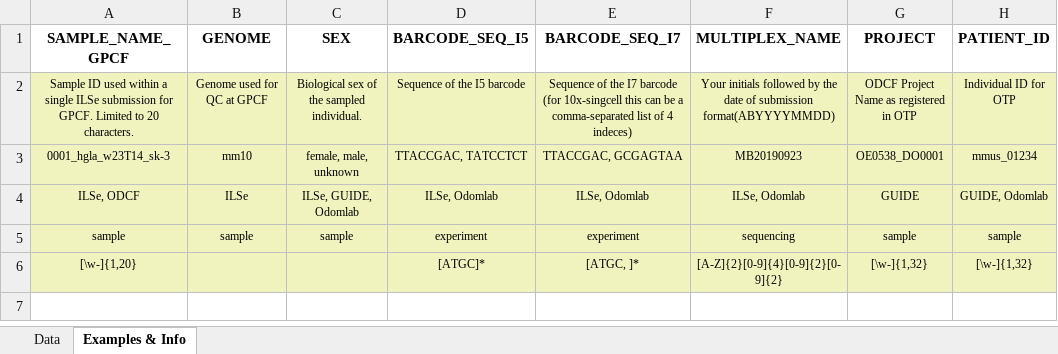
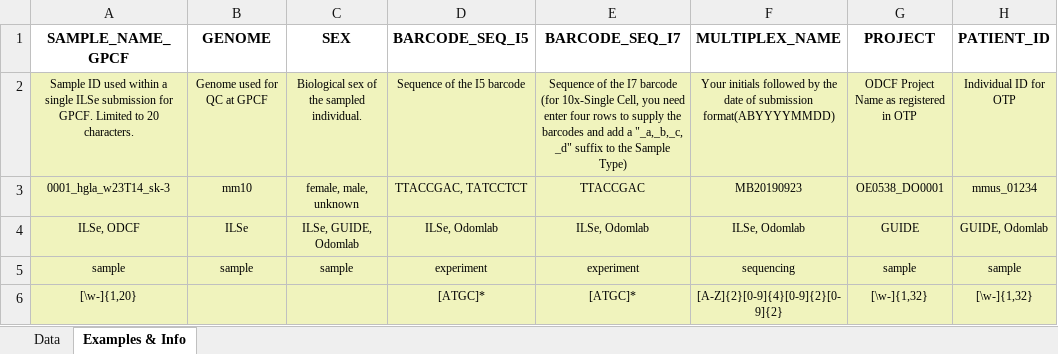
Before and after one commit to odomlab2/metadata-submission, an Excel workbook: sheets/sequencing_spreadsheet_template.by_provider.xlsx, sheet Examples & Info, drawn as a sheet; only a part is shown; values as stored, in another font and other column widths than the file's, no borders; the diff names each change by its address in the sheet, - before the commit and + after, or states it on an @@ line.

```diff
--- a/sheets/sequencing_spreadsheet_template.by_provider.xlsx (sheet Examples & Info)
+++ b/sheets/sequencing_spreadsheet_template.by_provider.xlsx (sheet Examples & Info)
-E2 (BARCODE_SEQ_I7): …barcode (for 10x-singcell this can be a comma-separated list of 4 indeces)
+E2 (BARCODE_SEQ_I7): …barcode (for 10x-Single Cell, you need enter four rows to supply the barcodes and add a "_a,_b,_c, _d" suffix to the Sample Type)
-E3 (BARCODE_SEQ_I7): TTACCGAC, GCGAGTAA
+E3 (BARCODE_SEQ_I7): TTACCGAC
-E6 (BARCODE_SEQ_I7): [ATGC, ]*
+E6 (BARCODE_SEQ_I7): [ATGC]*
```
Also changed, not shown: sheets/sequencing_spreadsheet_template.by_category.xlsx, 1 other file.
